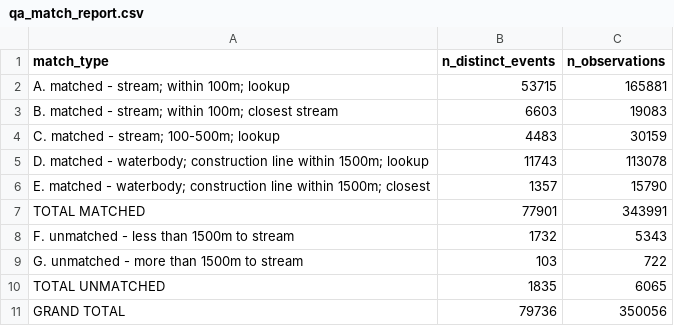
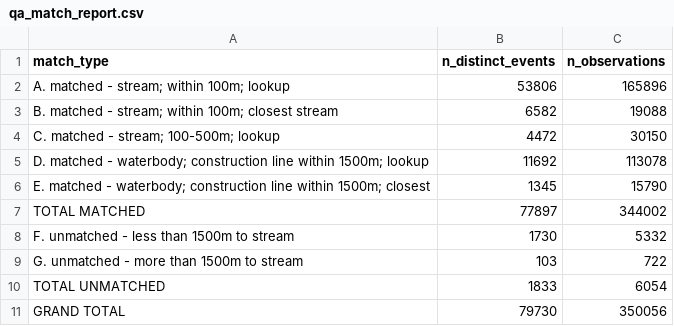
Before and after one commit to smnorris/bcfishobs, a CSV file: qa_match_report.csv, drawn as a sheet.

Commit message:
rename _distinct output table, define geom types explicitly

```diff
--- a/qa_match_report.csv
+++ b/qa_match_report.csv
@@ -1,11 +1,11 @@
 match_type,n_distinct_events,n_observations
-A. matched - stream; within 100m; lookup,53715,165881
-B. matched - stream; within 100m; closest stream,6603,19083
-C. matched - stream; 100-500m; lookup,4483,30159
-D. matched - waterbody; construction line within 1500m; lookup,11743,113078
-E. matched - waterbody; construction line within 1500m; closest,1357,15790
-TOTAL MATCHED,77901,343991
-F. unmatched - less than 1500m to stream,1732,5343
+A. matched - stream; within 100m; lookup,53806,165896
+B. matched - stream; within 100m; closest stream,6582,19088
+C. matched - stream; 100-500m; lookup,4472,30150
+D. matched - waterbody; construction line within 1500m; lookup,11692,113078
+E. matched - waterbody; construction line within 1500m; closest,1345,15790
+TOTAL MATCHED,77897,344002
+F. unmatched - less than 1500m to stream,1730,5332
 G. unmatched - more than 1500m to stream,103,722
-TOTAL UNMATCHED,1835,6065
-GRAND TOTAL,79736,350056
+TOTAL UNMATCHED,1833,6054
+GRAND TOTAL,79730,350056
```
Also changed, not shown: 12 other files.
